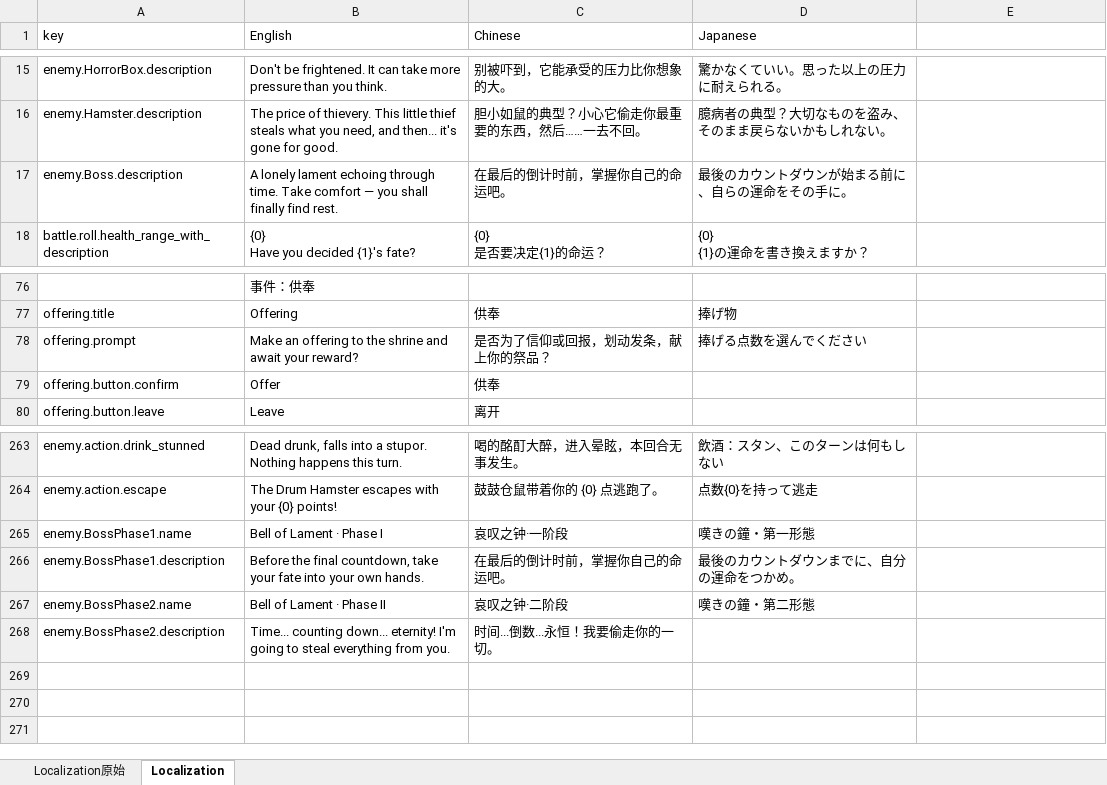
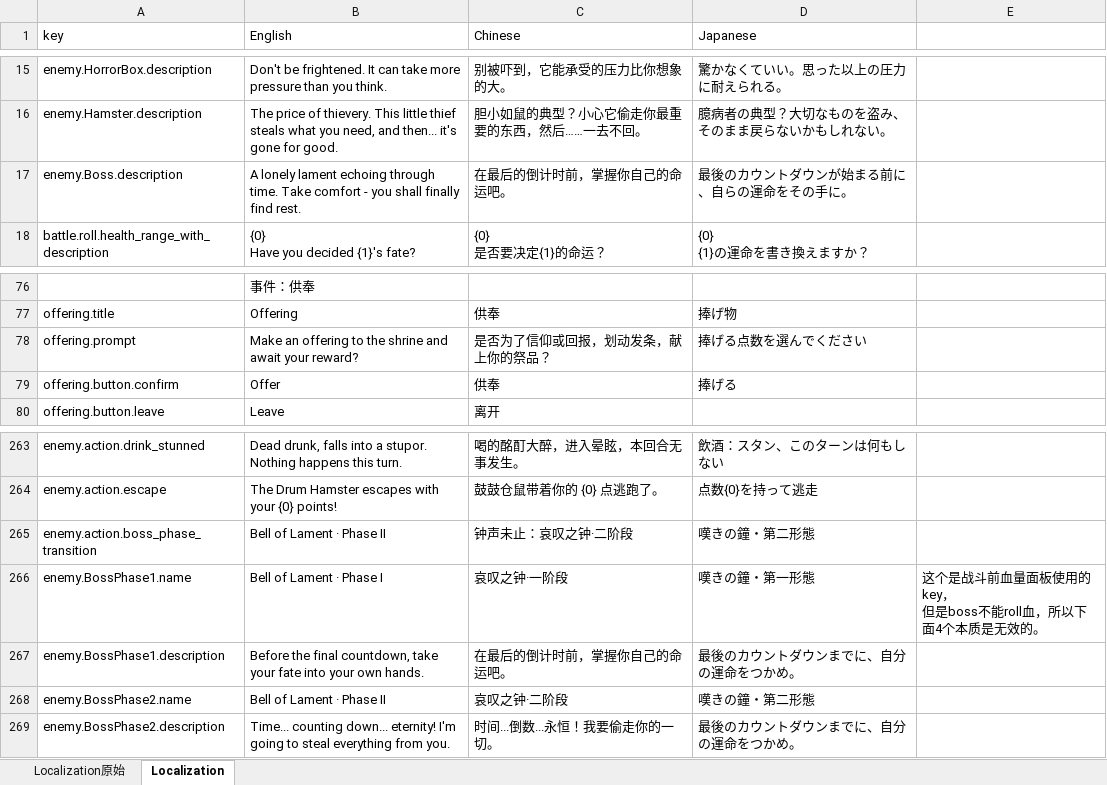
Before and after one commit to asabust/GMTK2026-Countdown, an Excel workbook: Assets/GameData/database.xlsx, sheet Localization, drawn as a sheet; only a part is shown, gaps mark what is left out; values as stored, in another font and other column widths than the file's, no cell formats; addresses are those after the commit; ↵ is a line break in a cell; the diff covers the shown part only; the diff names each change by its address in the sheet, - before the commit and + after, or states it on an @@ line.

```diff
--- a/Assets/GameData/database.xlsx (sheet Localization)
+++ b/Assets/GameData/database.xlsx (sheet Localization)
-B17 (English): …Take comfort — you shall…
+B17 (English): …Take comfort - you shall…
-D79 (Japanese): (empty)
+D79 (Japanese): 捧げる
+row 265: enemy.action.boss_phase_transition | Bell of Lament · Phase II | 钟声未止：哀叹之钟·二阶段 | 嘆きの鐘・第二形態
-E266: (empty)
+E266: 这个是战斗前血量面板使用的key， ↵ 但是boss不能roll血，所以下面4个本质是无效的。
-D269 (Japanese): (empty)
+D269 (Japanese): 最後のカウントダウンまでに、自分の運命をつかめ。
```
Also changed, not shown: 1 added row, 1 removed row, 23 edited cells and merged cells elsewhere in this sheet, cell formats, 27 other files.
